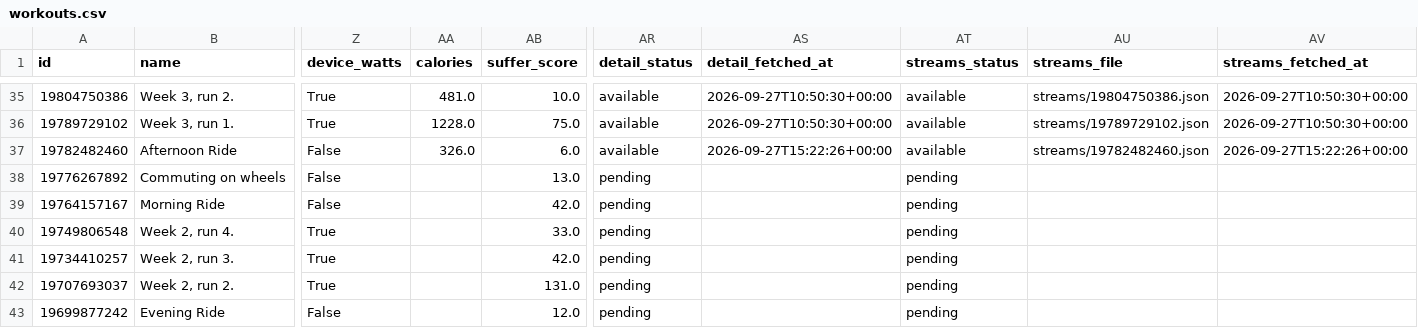
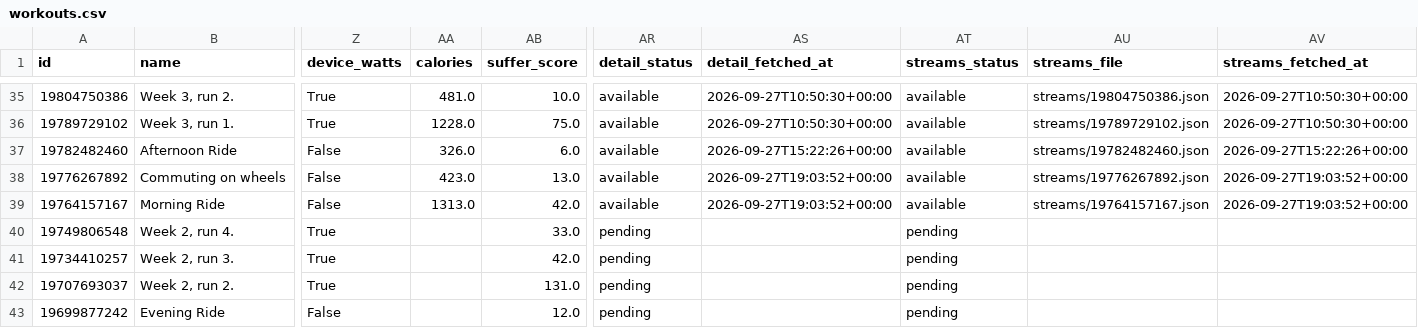
Before and after one commit to holder-josh/valencia-1870, a CSV file: docs/workouts.csv, drawn as a sheet; only a part is shown, gaps mark what is left out; the diff names each change by its address in the sheet, - before the commit and + after, or states it on an @@ line.

```diff
--- a/docs/workouts.csv
+++ b/docs/workouts.csv
-AA38 (calories): (empty)
+AA38 (calories): 423.0
-AR38:AR39 (detail_status): pending
+AR38:AR39 (detail_status): available
-AS38:AS39 (detail_fetched_at): (empty)
+AS38:AS39 (detail_fetched_at): 2026-09-27T19:03:52+00:00
-AT38:AT39 (streams_status): pending
+AT38:AT39 (streams_status): available
-AU38 (streams_file): (empty)
+AU38 (streams_file): streams/19776267892.json
-AV38:AV39 (streams_fetched_at): (empty)
+AV38:AV39 (streams_fetched_at): 2026-09-27T19:03:52+00:00
-AA39 (calories): (empty)
+AA39 (calories): 1313.0
-AU39 (streams_file): (empty)
+AU39 (streams_file): streams/19764157167.json
```
Also changed, not shown: 5 other files.
